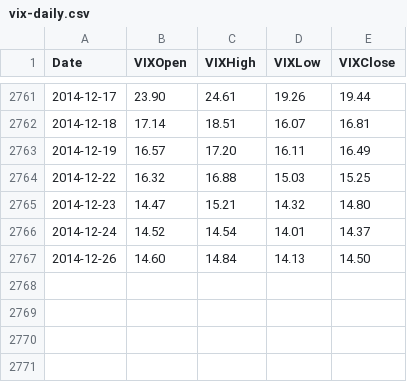
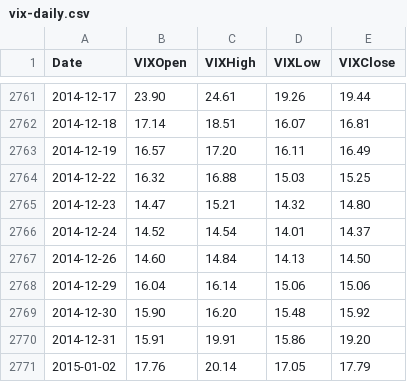
Before and after one commit to datasets/finance-vix, a CSV file: data/vix-daily.csv, drawn as a sheet; only a part is shown, gaps mark what is left out.

Commit message:
[data][xs]: .

```diff
--- a/data/vix-daily.csv
+++ b/data/vix-daily.csv
@@ -2767 +2767,5 @@ Date,VIXOpen,VIXHigh,VIXLow,VIXClose
 2014-12-26,14.60,14.84,14.13,14.50
+2014-12-29,16.04,16.14,15.06,15.06
+2014-12-30,15.90,16.20,15.48,15.92
+2014-12-31,15.91,19.91,15.86,19.20
+2015-01-02,17.76,20.14,17.05,17.79
```
